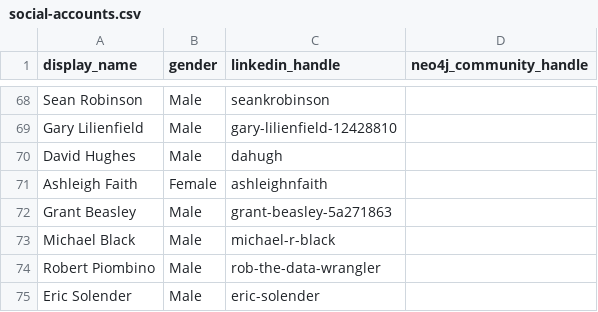
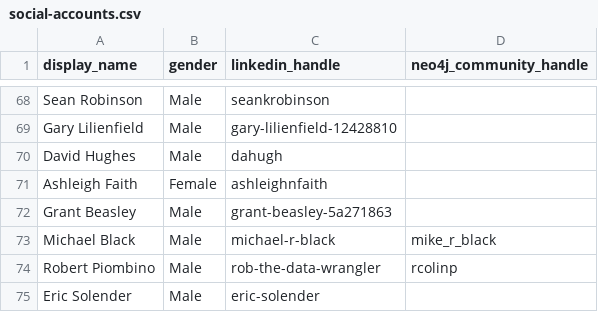
Before and after one commit to adriens/neo4j-ninjas, a CSV file: data/social-accounts.csv, drawn as a sheet; only a part is shown, gaps mark what is left out.

Commit message:
Update social-accounts.csv

```diff
--- a/data/social-accounts.csv
+++ b/data/social-accounts.csv
@@ -72,4 +72,4 @@ Ashleigh Faith,Female,ashleighnfaith,
 Grant Beasley,Male,grant-beasley-5a271863,
-Michael Black,Male,michael-r-black,
-Robert Piombino,Male,rob-the-data-wrangler,
+Michael Black,Male,michael-r-black,mike_r_black
+Robert Piombino,Male,rob-the-data-wrangler,rcolinp
 Eric Solender,Male,eric-solender,
```
